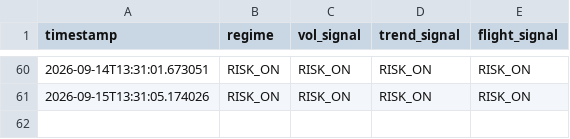
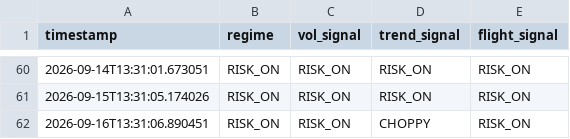
Before and after one commit to Tyler-Morton/BeatTheComp, a CSV file: regime_log.csv, drawn as a sheet; only a part is shown, gaps mark what is left out; the diff names each change by its address in the sheet, - before the commit and + after, or states it on an @@ line.

```diff
--- a/regime_log.csv
+++ b/regime_log.csv
+row 62: 2026-09-16T13:31:06.890451 | RISK_ON | RISK_ON | CHOPPY | RISK_ON
```
Also changed, not shown: daily_log.csv, watchlist_log.csv, 1 other file.
